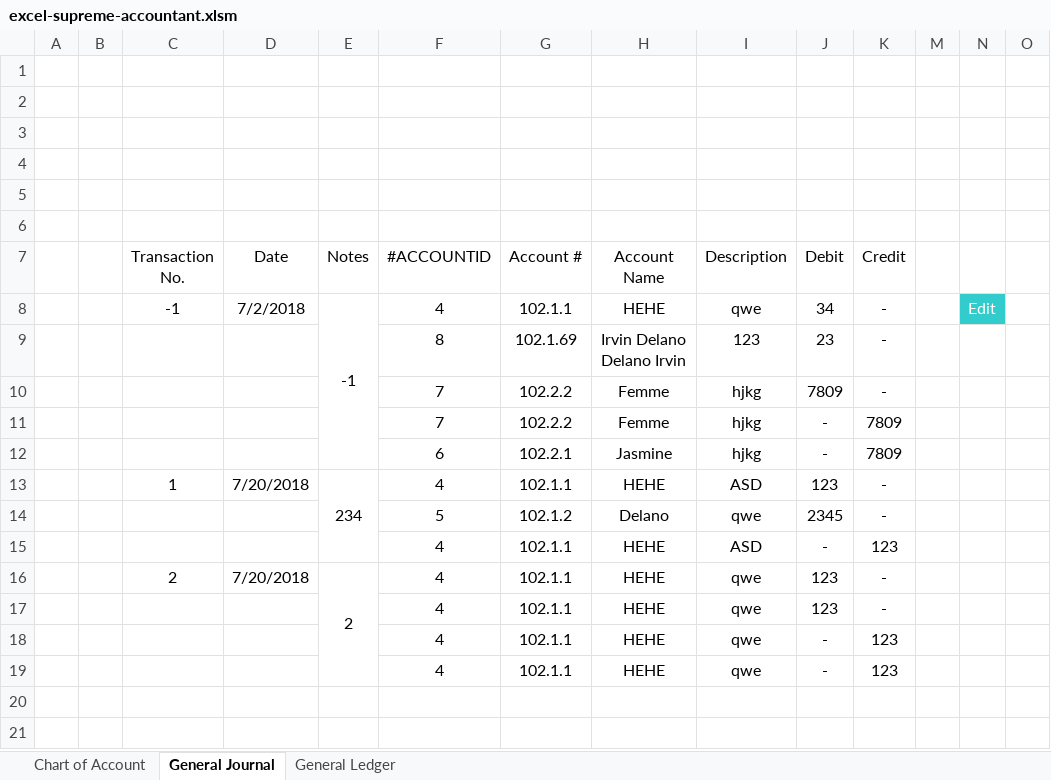
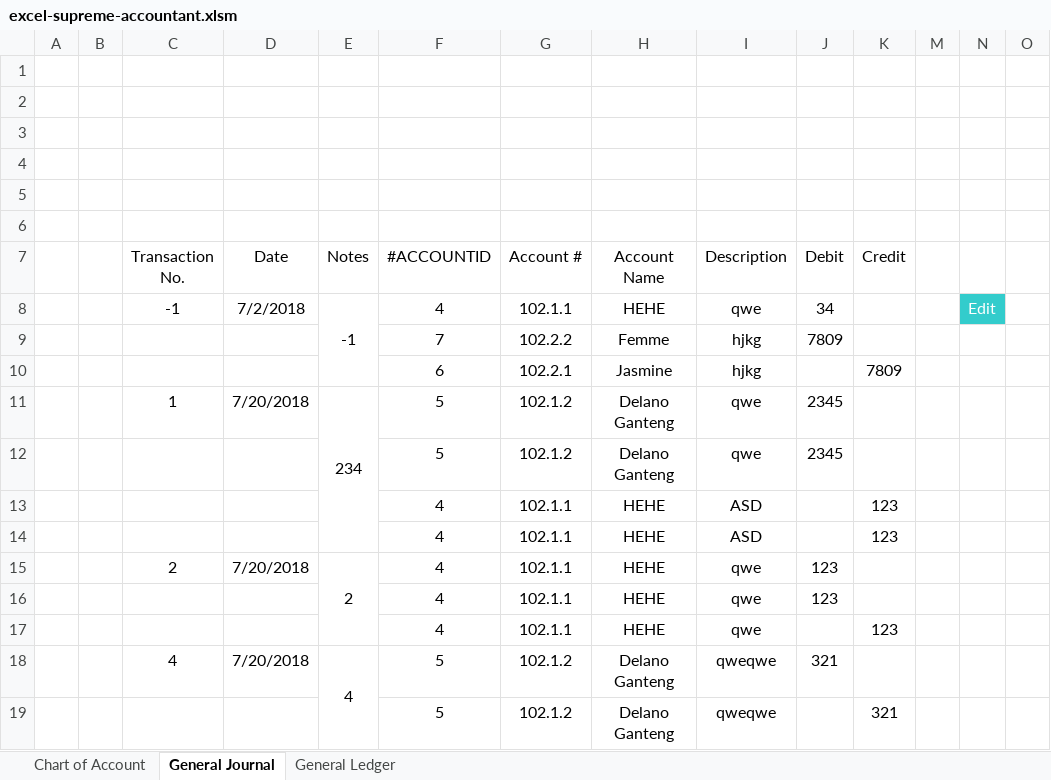
Before and after one commit to delanobgt/excel-supreme-accountant, an Excel workbook: excel-supreme-accountant.xlsm, sheet General Journal, drawn as a sheet; only a part is shown; values as stored, in another font and other column widths than the file's, no borders; charts and pictures not drawn; removed rows and columns are numbered as before the commit, all else as after; rows hold the shown columns only; the diff names each change by its address in the sheet, - before the commit and + after, or states it on an @@ line.

Commit message:
[Backup1] General Ledger

```diff
--- a/excel-supreme-accountant.xlsm (sheet General Journal)
+++ b/excel-supreme-accountant.xlsm (sheet General Journal)
-K8 (Credit): -
+K8 (Credit): (empty)
-row 9:  |  |  |  |  | 8 | 102.1.69 | Irvin Delano Delano Irvin | 123 | 23 | -
-K9 (Credit): -
+K9 (Credit): (empty)
-row 11:  |  |  |  |  | 7 | 102.2.2 | Femme | hjkg | - | 7809
-J10 (Debit): -
+J10 (Debit): (empty)
-row 13:  |  | 1 | 7/20/2018 | 234 | 4 | 102.1.1 | HEHE | ASD | 123 | -
+row 11:  |  | 1 | 7/20/2018 | 234 | 5 | 102.1.2 | Delano Ganteng | qwe | 2345
-H12 (Account Name): Delano
+H12 (Account Name): Delano Ganteng
-K12 (Credit): -
+K12 (Credit): (empty)
-J13 (Debit): -
+J13 (Debit): (empty)
+row 14:  |  |  |  |  | 4 | 102.1.1 | HEHE | ASD |  | 123
-K15:K16 (Credit): -
+K15:K16 (Credit): (empty)
-J17 (Debit): -
+J17 (Debit): (empty)
-row 19:  |  |  |  |  | 4 | 102.1.1 | HEHE | qwe | - | 123
+row 18:  |  | 4 | 7/20/2018 | 4 | 5 | 102.1.2 | Delano Ganteng | qweqwe | 321
+row 19:  |  |  |  |  | 5 | 102.1.2 | Delano Ganteng | qweqwe |  | 321
```
Also changed, not shown: sheet Chart of Account, sheet General Ledger, hidden cells, charts or pictures.
